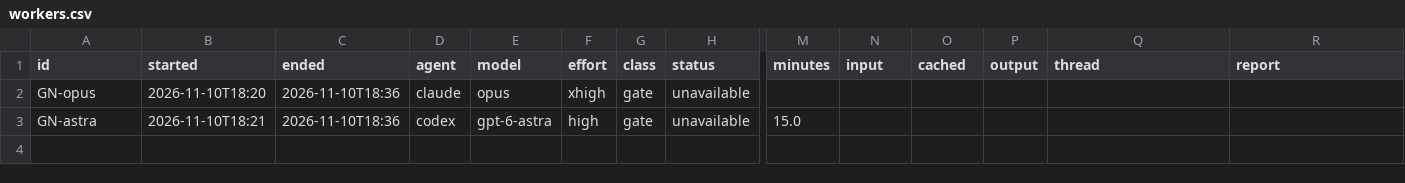
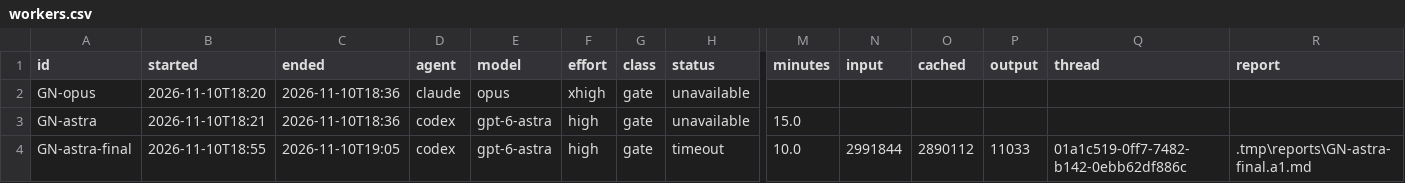
Before and after one commit to jiang0828-cpu/AIvaultview2026, a CSV file: audits/workers.csv, drawn as a sheet; only a part is shown, gaps mark what is left out; rows hold the shown columns only; the diff names each change by its address in the sheet, - before the commit and + after, or states it on an @@ line.

```diff
--- a/audits/workers.csv
+++ b/audits/workers.csv
+row 4: GN-astra-final | 2026-11-10T18:55 | 2026-11-10T19:05 | codex | gpt-6-astra | high | gate | timeout | 10.0 | 2991844 | 2890112 | 11033 | 01a1c519-0ff7-7482-b142-0ebb62df886c | .tmp\reports\GN-astra-final.a1.md
```
Also changed, not shown: 2 other files.
